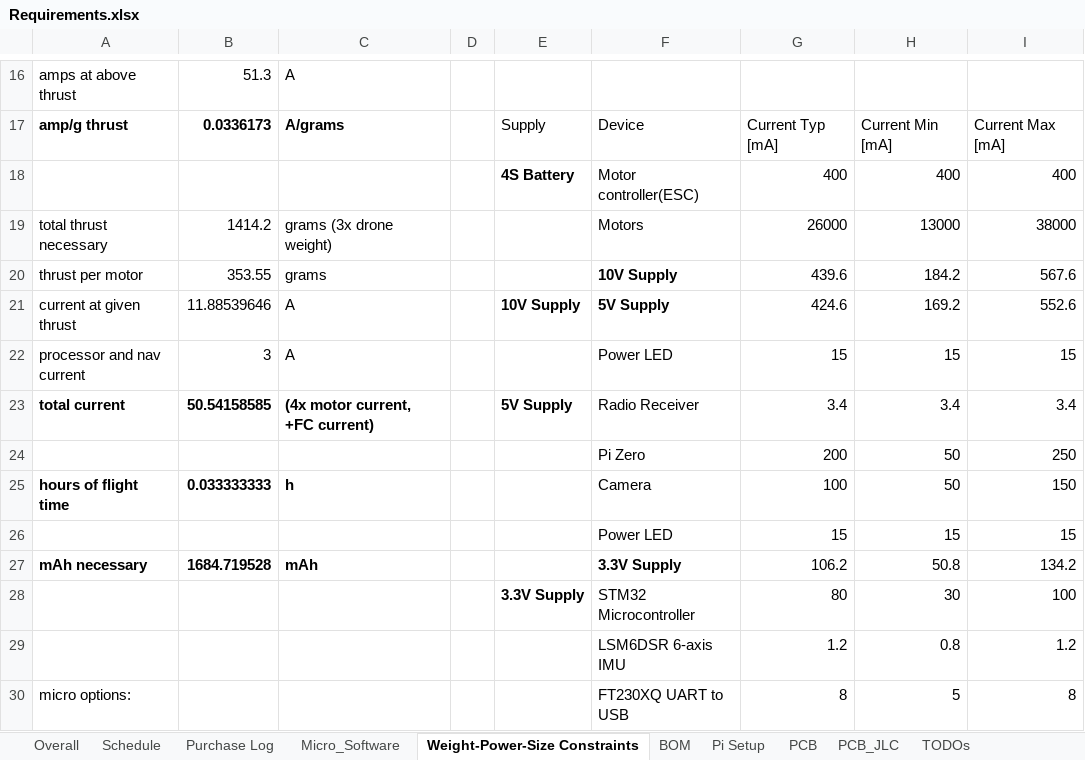
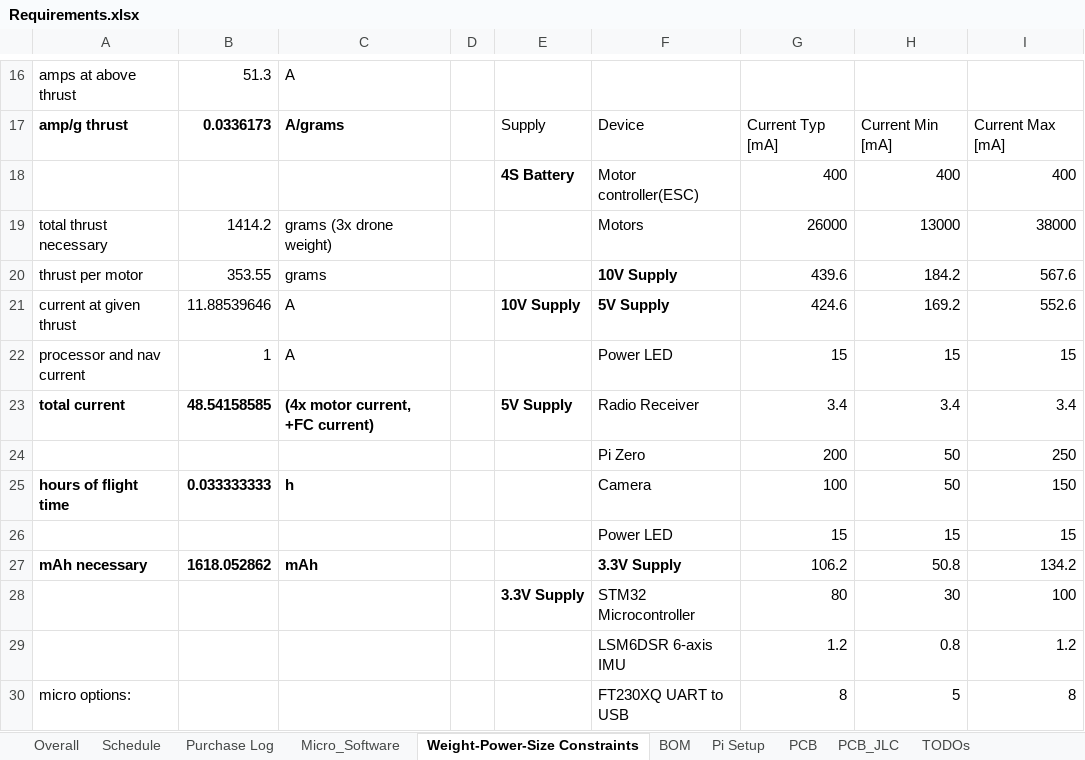
Before and after one commit to michaellangford99/ECE47700, an Excel workbook: docs/Requirements.xlsx, sheet Weight-Power-Size Constraints, drawn as a sheet; only a part is shown, gaps mark what is left out; values as stored, in another font and other column widths than the file's, no borders; the diff names each change by its address in the sheet, - before the commit and + after, or states it on an @@ line.

```diff
--- a/docs/Requirements.xlsx (sheet Weight-Power-Size Constraints)
+++ b/docs/Requirements.xlsx (sheet Weight-Power-Size Constraints)
-B22: 3
+B22: 1
-B23: 50.54158585
+B23: 48.54158585
-B27: 1684.719528
+B27: 1618.052862
```
Also changed, not shown: sheet Schedule, sheet TODOs, sheet Purchase Log, sheet BOM, docs/proposal documents/Bill of Materials.xlsx, 3 other files.
